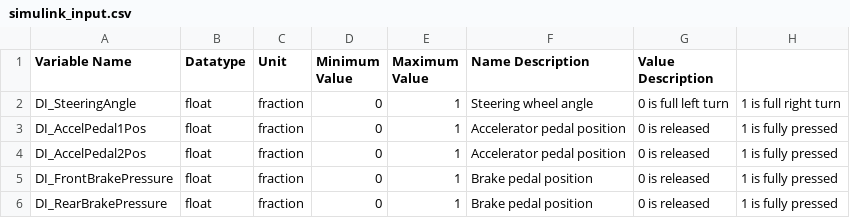
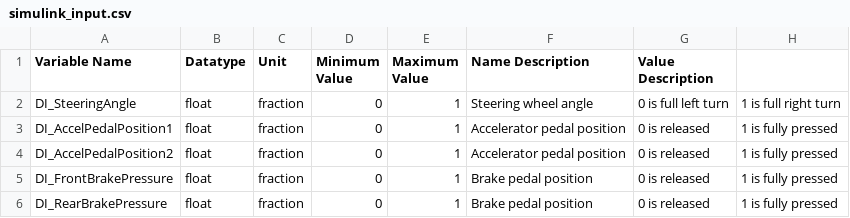
Before and after one commit to macformula/vehicle_control_system, a CSV file: firmware_io/simulink_input.csv, drawn as a sheet; only a part is shown.

Commit message:
Change naming for accel pedal signals

```diff
--- a/firmware_io/simulink_input.csv
+++ b/firmware_io/simulink_input.csv
@@ -2,4 +2,4 @@ Variable Name,Datatype,Unit,Minimum Value,Maximum Value,Name Description,Value D
 DI_SteeringAngle,float,fraction,0,1,Steering wheel angle,0 is full left turn,1 is full right turn
-DI_AccelPedal1Pos,float,fraction,0,1,Accelerator pedal position,0 is released,1 is fully pressed
-DI_AccelPedal2Pos,float,fraction,0,1,Accelerator pedal position,0 is released,1 is fully pressed
+DI_AccelPedalPosition1,float,fraction,0,1,Accelerator pedal position,0 is released,1 is fully pressed
+DI_AccelPedalPosition2,float,fraction,0,1,Accelerator pedal position,0 is released,1 is fully pressed
 DI_FrontBrakePressure,float,fraction,0,1,Brake pedal position,0 is released,1 is fully pressed
```
